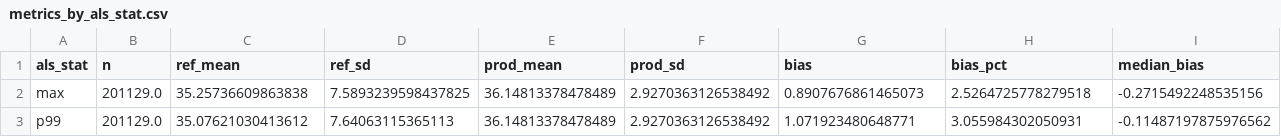
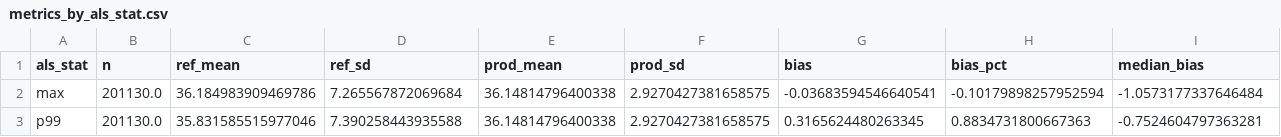
Before and after one commit to oscipal/forest_height_comparison, a CSV file: outputs_eth/Loundoungou/metrics_by_als_stat.csv, drawn as a sheet; only a part is shown; the diff covers the shown part only; the diff names each change by its address in the sheet, - before the commit and + after, or states it on an @@ line.

```diff
--- a/outputs_eth/Loundoungou/metrics_by_als_stat.csv
+++ b/outputs_eth/Loundoungou/metrics_by_als_stat.csv
-B2:B3 (n): 201129.0
+B2:B3 (n): 201130.0
-C2 (ref_mean): 35.25736609863838
+C2 (ref_mean): 36.184983909469786
-D2 (ref_sd): 7.5893239598437825
+D2 (ref_sd): 7.265567872069684
-E2:E3 (prod_mean): 36.14813378478489
+E2:E3 (prod_mean): 36.14814796400338
-F2:F3 (prod_sd): 2.9270363126538492
+F2:F3 (prod_sd): 2.9270427381658575
-G2 (bias): 0.8907676861465073
+G2 (bias): -0.03683594546640541
-H2 (bias_pct): 2.5264725778279518
+H2 (bias_pct): -0.10179898257952594
-I2 (median_bias): -0.2715492248535156
+I2 (median_bias): -1.0573177337646484
-C3 (ref_mean): 35.07621030413612
+C3 (ref_mean): 35.831585515977046
-D3 (ref_sd): 7.64063115365113
+D3 (ref_sd): 7.390258443935588
-G3 (bias): 1.071923480648771
+G3 (bias): 0.3165624480263345
-H3 (bias_pct): 3.055984302050931
+H3 (bias_pct): 0.8834731800667363
-I3 (median_bias): -0.11487197875976562
+I3 (median_bias): -0.7524604797363281
```
Also changed, not shown: 140 edited cells elsewhere in this file, outputs_eth/Loundoungou/metrics_by_height_bin.csv, outputs_eth/Luki2025/metrics_by_als_stat.csv, 46 other files.
